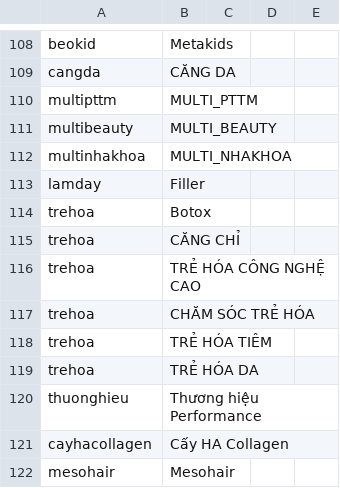
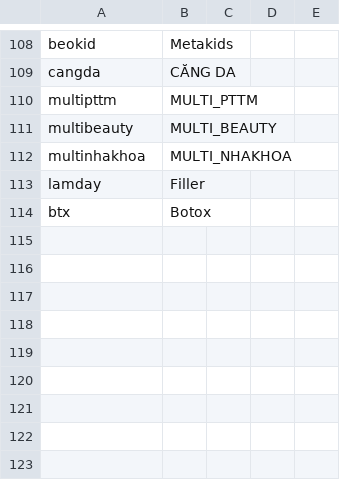
Before and after one commit to Danny2501-python/hci-data_serving, a CSV file: seeds/campaign_name_split.csv, drawn as a sheet; only a part is shown, gaps mark what is left out.

Commit message:
chore: sync 2026-09-21 16:43

```diff
--- a/seeds/campaign_name_split.csv
+++ b/seeds/campaign_name_split.csv
@@ -113,10 +113,2 @@ multinhakhoa,MULTI_NHAKHOA,,,
 lamday,Filler,,,
-trehoa,Botox,,,
-trehoa,CĂNG CHỈ,,,
-trehoa,TRẺ HÓA CÔNG NGHỆ CAO,,,
-trehoa,CHĂM SÓC TRẺ HÓA,,,
-trehoa,TRẺ HÓA TIÊM,,,
-trehoa,TRẺ HÓA DA,,,
-thuonghieu,Thương hiệu Performance,,,
-cayhacollagen,Cấy HA Collagen,,,
-mesohair,Mesohair,,,
+btx,Botox
```
